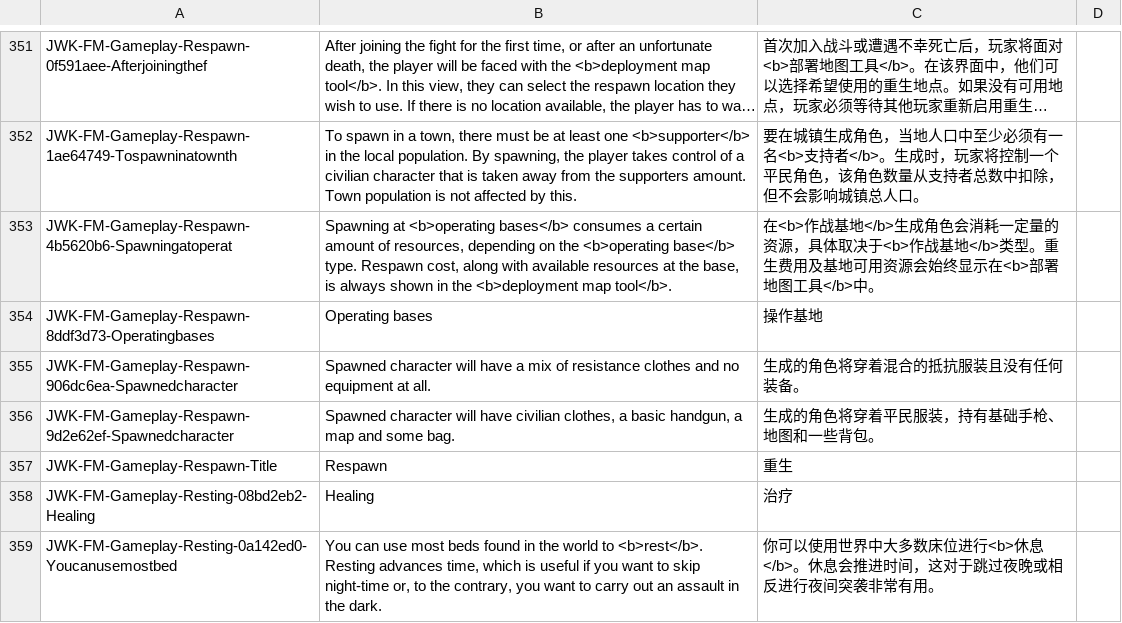
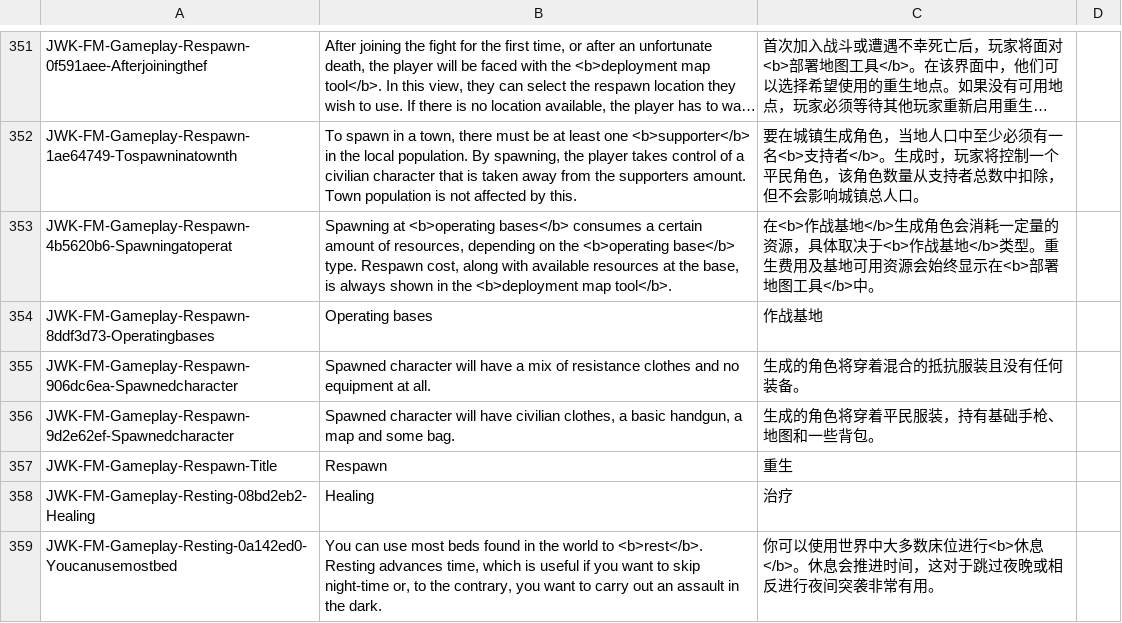
Before and after one commit to JohnnyKerner/FreedomFighters.Contrib, a CSV file: translations/zh_cn-zh-cn.csv, drawn as a sheet; only a part is shown, gaps mark what is left out; long unchanged cells end in …; the diff covers the shown part only.

Commit message:
fix(zh_cn): 机翻修正与措辞润色
机翻修正（本次新增 16 处）:
- 操作基地->作战基地 (6处): Equipmentstores/Operatingbases-Title/Respawn/Locations-Militarybases/Friendlyfighters/FOB_DescriptionLong
- 车辆维护坡道->载具维护坡道 (2处): VehicleRamp + Repairstations 内嵌<b>
- Hideouts 掩体->藏身点 (1处, 与章节内 藏身点/据点 一致)
- AskJob 请求工作->请求任务 (与 ResignJob=取消任务 一致)
- Shops 误译: 打算开战->准备去挨枪子 (intend to be shot)
- CivExtort05: 用吸管嚼东西->靠吸管喝流食 (chewing through a straw)

一致性润色（4处）:
- StorageLarge/Medium 描述补"单位", 与 StorageSmall 对齐

其他润色（工作树已有未提交改动，一并纳入）:
- MilitaryPolice->宪兵 及相关 Side/EndGame/TownThreat 条目
- AmbCiv 对话更自然
- EndGame 标点修正

```diff
--- a/translations/zh_cn-zh-cn.csv
+++ b/translations/zh_cn-zh-cn.csv
@@ -353,3 +353,3 @@ JWK-FM-Gameplay-Respawn-1ae64749-Tospawninatownth,"To spawn in a town, there mus
 JWK-FM-Gameplay-Respawn-4b5620b6-Spawningatoperat,"Spawning at <b>operating bases</b> consumes a certain amount of resources, depending on the <b>operating base</b> type. Respawn cost, along with available resources at the base, is always shown in the <b>deployment map tool</b>.",在<b>作战基地</b>生成角色会消耗一定量的资源，具体取决于<b>作战基地</b>类型。重生费用及基地可用资源会始终显示在<b>部署地图工具</b>中。,
-JWK-FM-Gameplay-Respawn-8ddf3d73-Operatingbases,Operating bases,操作基地,
+JWK-FM-Gameplay-Respawn-8ddf3d73-Operatingbases,Operating bases,作战基地,
 JWK-FM-Gameplay-Respawn-906dc6ea-Spawnedcharacter,Spawned character will have a mix of resistance clothes and no equipment at all.,生成的角色将穿着混合的抵抗服装且没有任何装备。,
```
Also changed, not shown: 27 edited cells elsewhere in this file.
